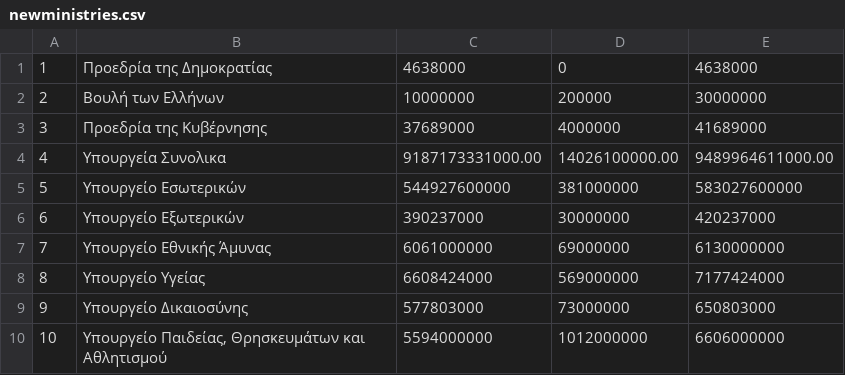
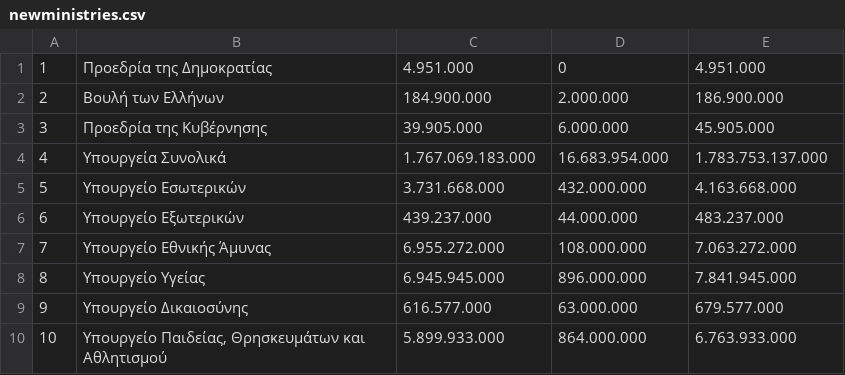
Before and after one commit to MyrtoNtokou/DhmosiaBytes, a CSV file: newministries.csv, drawn as a sheet; only a part is shown; the diff covers the shown part only.

```diff
--- a/newministries.csv
+++ b/newministries.csv
@@ -1,10 +1,10 @@
-1;Προεδρία της Δημοκρατίας;4638000;0;4638000
-2;Βουλή των Ελλήνων;10000000;200000;30000000
-3;Προεδρία της Κυβέρνησης;37689000;4000000;41689000
-4;Υπουργεία Συνολικα;9187173331000.00;14026100000.00;9489964611000.00
-5;Υπουργείο Εσωτερικών;544927600000;381000000;583027600000
-6;Υπουργείο Εξωτερικών;390237000;30000000;420237000
-7;Υπουργείο Εθνικής Άμυνας;6061000000;69000000;6130000000
-8;Υπουργείο Υγείας;6608424000;569000000;7177424000
-9;Υπουργείο Δικαιοσύνης;577803000;73000000;650803000
-10;Υπουργείο Παιδείας, Θρησκευμάτων και Αθλητισμού;5594000000;1012000000;6606000000
+1;Προεδρία της Δημοκρατίας;4.951.000;0;4.951.000;;
+2;Βουλή των Ελλήνων;184.900.000;2.000.000;186.900.000;;
+3;Προεδρία της Κυβέρνησης;39.905.000;6.000.000;45.905.000;;
+4;Υπουργεία Συνολικά;1.767.069.183.000;16.683.954.000;1.783.753.137.000;;
+5;Υπουργείο Εσωτερικών;3.731.668.000;432.000.000;4.163.668.000;;
+6;Υπουργείο Εξωτερικών;439.237.000;44.000.000;483.237.000;;
+7;Υπουργείο Εθνικής Άμυνας;6.955.272.000;108.000.000;7.063.272.000;;
+8;Υπουργείο Υγείας;6.945.945.000;896.000.000;7.841.945.000;;
+9;Υπουργείο Δικαιοσύνης;616.577.000;63.000.000;679.577.000;;
+10;Υπουργείο Παιδείας, Θρησκευμάτων και Αθλητισμού;5.899.933.000;864.000.000;6.763.933.000;;
```
Also changed, not shown: 63 edited cells elsewhere in this file, newgeneral.csv, 3 other files.
